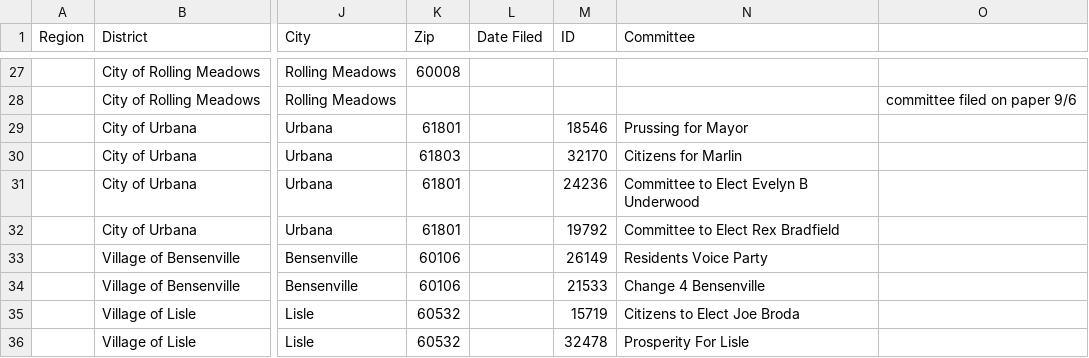
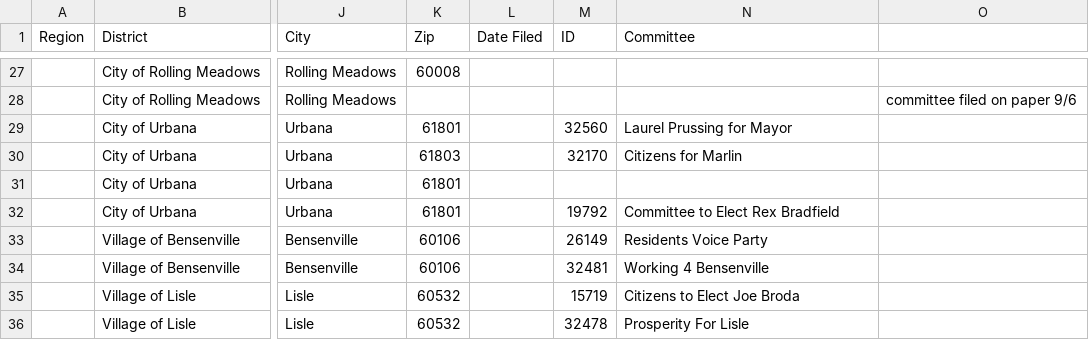
Before and after one commit to eads/illinois-sunshine, a CSV file: sunshine/muni_contested_races.csv, drawn as a sheet; only a part is shown, gaps mark what is left out; the diff covers the shown part only; the diff names each change by its address in the sheet, - before the commit and + after, or states it on an @@ line.

```diff
--- a/sunshine/muni_contested_races.csv
+++ b/sunshine/muni_contested_races.csv
-M29 (ID): 18546
+M29 (ID): 32560
-N29 (Committee): Prussing for Mayor
+N29 (Committee): Laurel Prussing for Mayor
-M31 (ID): 24236
+M31 (ID): (empty)
-N31 (Committee): Committee to Elect Evelyn B Underwood
+N31 (Committee): (empty)
-M34 (ID): 21533
+M34 (ID): 32481
-N34 (Committee): Change 4 Bensenville
+N34 (Committee): Working 4 Bensenville
```
Also changed, not shown: 7 added rows, 1 removed row and 8 edited cells elsewhere in this file.
